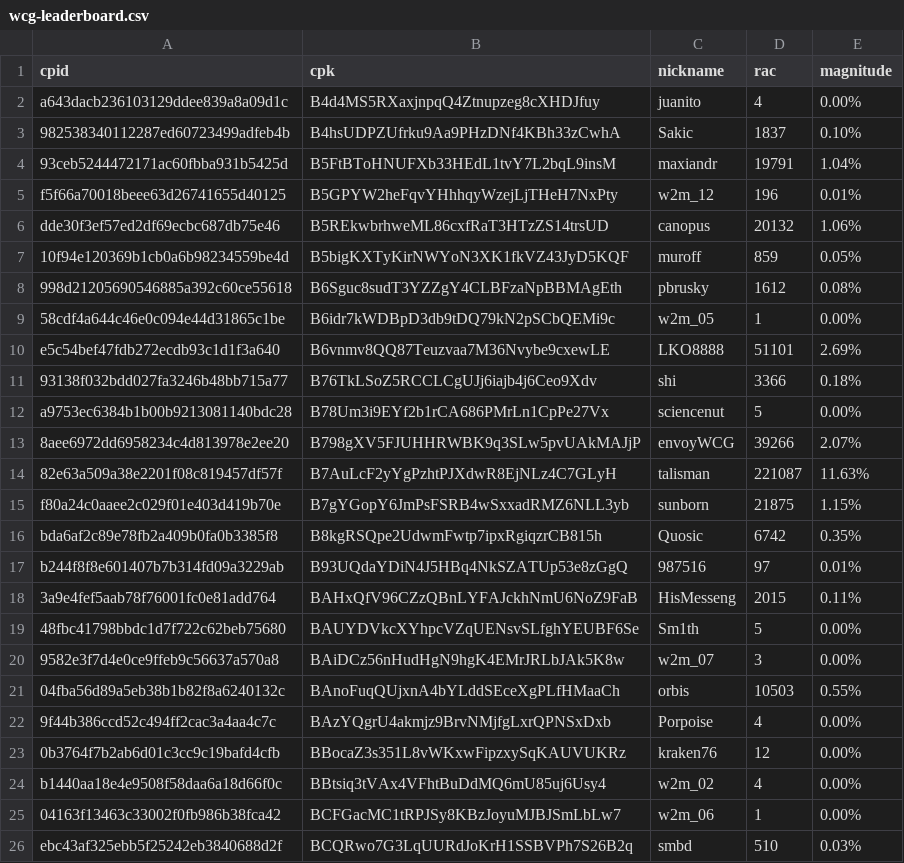
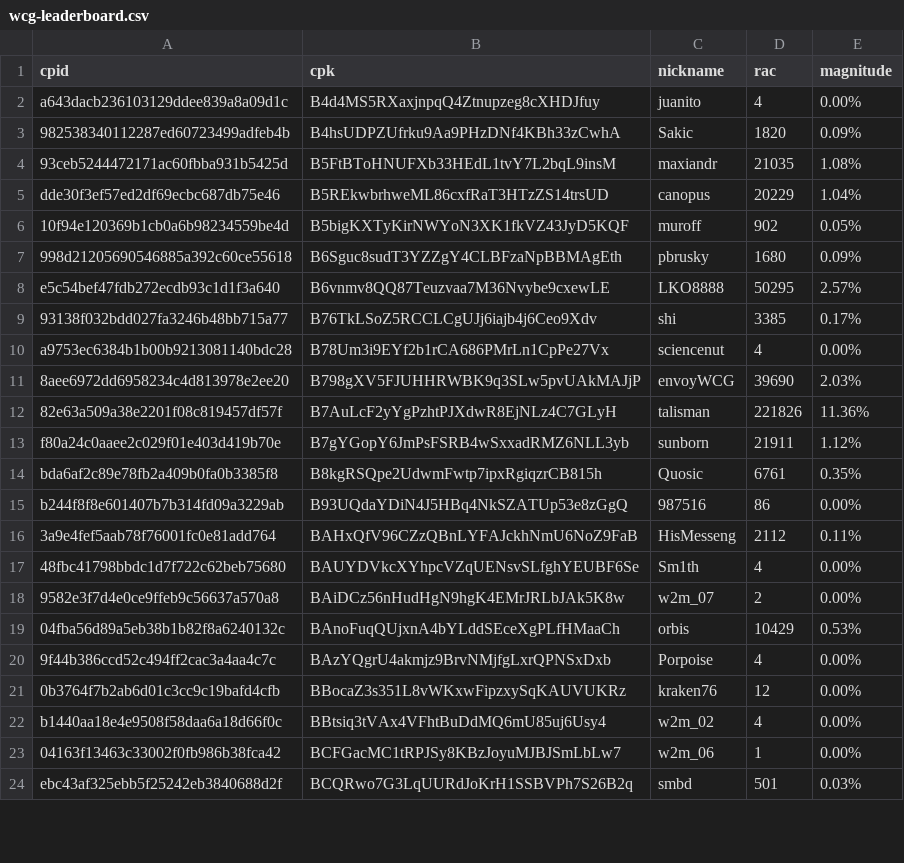
Before and after one commit to biblepay-community/bbp_stats, a CSV file: wcg-leaderboard.csv, drawn as a sheet; only a part is shown; the diff covers the shown part only.

```diff
--- a/wcg-leaderboard.csv
+++ b/wcg-leaderboard.csv
@@ -2,21 +2,19 @@ cpid,cpk,nickname,rac,magnitude
 a643dacb236103129ddee839a8a09d1c,B4d4MS5RXaxjnpqQ4Ztnupzeg8cXHDJfuy,juanito,4,0.00%
-982538340112287ed60723499adfeb4b,B4hsUDPZUfrku9Aa9PHzDNf4KBh33zCwhA,Sakic,1837,0.10%
-93ceb5244472171ac60fbba931b5425d,B5FtBToHNUFXb33HEdL1tvY7L2bqL9insM,maxiandr,19791,1.04%
-f5f66a70018beee63d26741655d40125,B5GPYW2heFqvYHhhqyWzejLjTHeH7NxPty,w2m_12,196,0.01%
-dde30f3ef57ed2df69ecbc687db75e46,B5REkwbrhweML86cxfRaT3HTzZS14trsUD,canopus,20132,1.06%
-10f94e120369b1cb0a6b98234559be4d,B5bigKXTyKirNWYoN3XK1fkVZ43JyD5KQF,muroff,859,0.05%
-998d21205690546885a392c60ce55618,B6Sguc8sudT3YZZgY4CLBFzaNpBBMAgEth,pbrusky,1612,0.08%
-58cdf4a644c46e0c094e44d31865c1be,B6idr7kWDBpD3db9tDQ79kN2pSCbQEMi9c,w2m_05,1,0.00%
-e5c54bef47fdb272ecdb93c1d1f3a640,B6vnmv8QQ87Teuzvaa7M36Nvybe9cxewLE,LKO8888,51101,2.69%
-93138f032bdd027fa3246b48bb715a77,B76TkLSoZ5RCCLCgUJj6iajb4j6Ceo9Xdv,shi,3366,0.18%
-a9753ec6384b1b00b9213081140bdc28,B78Um3i9EYf2b1rCA686PMrLn1CpPe27Vx,sciencenut,5,0.00%
-8aee6972dd6958234c4d813978e2ee20,B798gXV5FJUHHRWBK9q3SLw5pvUAkMAJjP,envoyWCG,39266,2.07%
-82e63a509a38e2201f08c819457df57f,B7AuLcF2yYgPzhtPJXdwR8EjNLz4C7GLyH,talisman,221087,11.63%
-f80a24c0aaee2c029f01e403d419b70e,B7gYGopY6JmPsFSRB4wSxxadRMZ6NLL3yb,sunborn,21875,1.15%
-bda6af2c89e78fb2a409b0fa0b3385f8,B8kgRSQpe2UdwmFwtp7ipxRgiqzrCB815h,Quosic,6742,0.35%
-b244f8f8e601407b7b314fd09a3229ab,B93UQdaYDiN4J5HBq4NkSZATUp53e8zGgQ,987516,97,0.01%
-3a9e4fef5aab78f76001fc0e81add764,BAHxQfV96CZzQBnLYFAJckhNmU6NoZ9FaB,HisMesseng,2015,0.11%
-48fbc41798bbdc1d7f722c62beb75680,BAUYDVkcXYhpcVZqUENsvSLfghYEUBF6Se,Sm1th,5,0.00%
-9582e3f7d4e0ce9ffeb9c56637a570a8,BAiDCz56nHudHgN9hgK4EMrJRLbJAk5K8w,w2m_07,3,0.00%
-04fba56d89a5eb38b1b82f8a6240132c,BAnoFuqQUjxnA4bYLddSEceXgPLfHMaaCh,orbis,10503,0.55%
+982538340112287ed60723499adfeb4b,B4hsUDPZUfrku9Aa9PHzDNf4KBh33zCwhA,Sakic,1820,0.09%
+93ceb5244472171ac60fbba931b5425d,B5FtBToHNUFXb33HEdL1tvY7L2bqL9insM,maxiandr,21035,1.08%
+dde30f3ef57ed2df69ecbc687db75e46,B5REkwbrhweML86cxfRaT3HTzZS14trsUD,canopus,20229,1.04%
+10f94e120369b1cb0a6b98234559be4d,B5bigKXTyKirNWYoN3XK1fkVZ43JyD5KQF,muroff,902,0.05%
+998d21205690546885a392c60ce55618,B6Sguc8sudT3YZZgY4CLBFzaNpBBMAgEth,pbrusky,1680,0.09%
+e5c54bef47fdb272ecdb93c1d1f3a640,B6vnmv8QQ87Teuzvaa7M36Nvybe9cxewLE,LKO8888,50295,2.57%
+93138f032bdd027fa3246b48bb715a77,B76TkLSoZ5RCCLCgUJj6iajb4j6Ceo9Xdv,shi,3385,0.17%
+a9753ec6384b1b00b9213081140bdc28,B78Um3i9EYf2b1rCA686PMrLn1CpPe27Vx,sciencenut,4,0.00%
+8aee6972dd6958234c4d813978e2ee20,B798gXV5FJUHHRWBK9q3SLw5pvUAkMAJjP,envoyWCG,39690,2.03%
+82e63a509a38e2201f08c819457df57f,B7AuLcF2yYgPzhtPJXdwR8EjNLz4C7GLyH,talisman,221826,11.36%
+f80a24c0aaee2c029f01e403d419b70e,B7gYGopY6JmPsFSRB4wSxxadRMZ6NLL3yb,sunborn,21911,1.12%
+bda6af2c89e78fb2a409b0fa0b3385f8,B8kgRSQpe2UdwmFwtp7ipxRgiqzrCB815h,Quosic,6761,0.35%
+b244f8f8e601407b7b314fd09a3229ab,B93UQdaYDiN4J5HBq4NkSZATUp53e8zGgQ,987516,86,0.00%
+3a9e4fef5aab78f76001fc0e81add764,BAHxQfV96CZzQBnLYFAJckhNmU6NoZ9FaB,HisMesseng,2112,0.11%
+48fbc41798bbdc1d7f722c62beb75680,BAUYDVkcXYhpcVZqUENsvSLfghYEUBF6Se,Sm1th,4,0.00%
+9582e3f7d4e0ce9ffeb9c56637a570a8,BAiDCz56nHudHgN9hgK4EMrJRLbJAk5K8w,w2m_07,2,0.00%
+04fba56d89a5eb38b1b82f8a6240132c,BAnoFuqQUjxnA4bYLddSEceXgPLfHMaaCh,orbis,10429,0.53%
 9f44b386ccd52c494ff2cac3a4aa4c7c,BAzYQgrU4akmjz9BrvNMjfgLxrQPNSxDxb,Porpoise,4,0.00%
@@ -25,2 +23,2 @@ b1440aa18e4e9508f58daa6a18d66f0c,BBtsiq3tVAx4VFhtBuDdMQ6mU85uj6Usy4,w2m_02,4,0.0
 04163f13463c33002f0fb986b38fca42,BCFGacMC1tRPJSy8KBzJoyuMJBJSmLbLw7,w2m_06,1,0.00%
-ebc43af325ebb5f25242eb3840688d2f,BCQRwo7G3LqUURdJoKrH1SSBVPh7S26B2q,smbd,510,0.03%
+ebc43af325ebb5f25242eb3840688d2f,BCQRwo7G3LqUURdJoKrH1SSBVPh7S26B2q,smbd,501,0.03%
```
Also changed, not shown: 5 added rows, 3 removed rows and 43 edited cells elsewhere in this file, dwssummary.csv, 3 other files.
